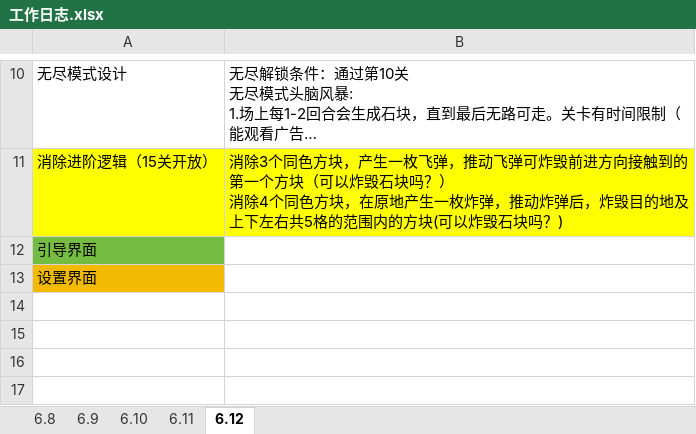
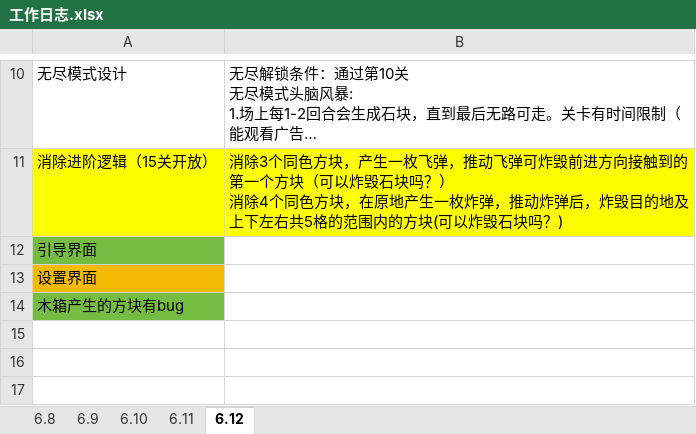
Before and after one commit to liujin-max/WxGame, an Excel workbook: 口袋猫猫/工作日志.xlsx, sheet 6.12, drawn as a sheet; only a part is shown, gaps mark what is left out; long unchanged cells end in …; values as stored, in another font and other column widths than the file's, no borders; the diff names each change by its address in the sheet, - before the commit and + after, or states it on an @@ line.

```diff
--- a/口袋猫猫/工作日志.xlsx (sheet 6.12)
+++ b/口袋猫猫/工作日志.xlsx (sheet 6.12)
-A14: (empty)
+A14: 木箱产生的方块有bug
-A14 fill: none
+A14 fill: #75BD42
```
Also changed, not shown: 16 other files.
